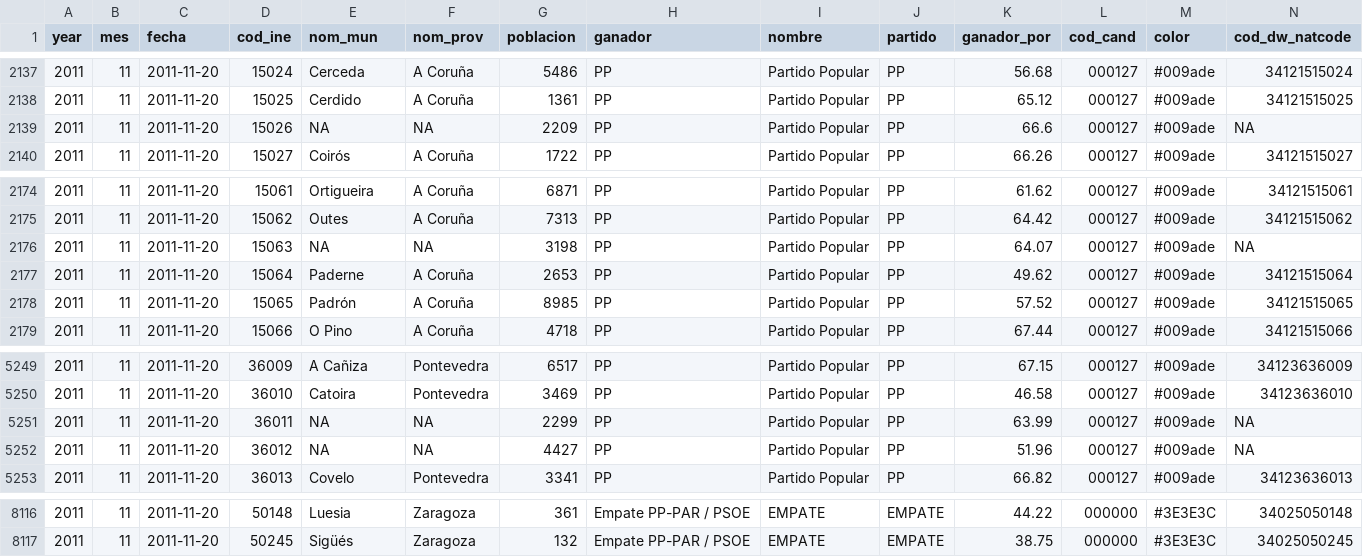
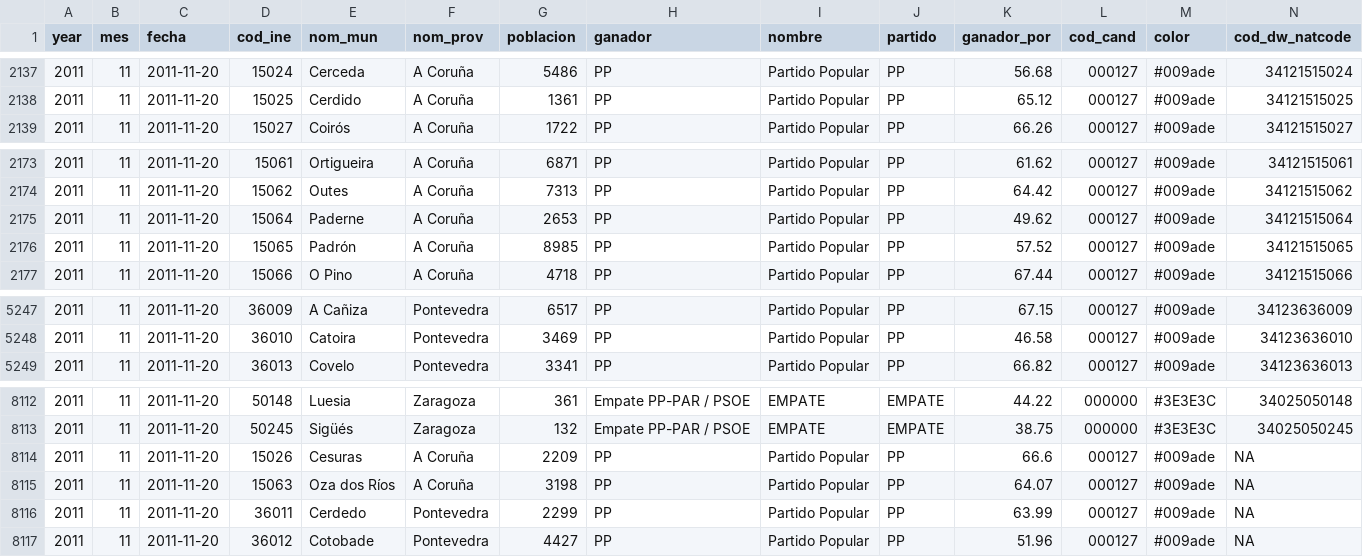
Before and after one commit to datosrtve/opendata, a CSV file: 2023/elecciones_generales_23J/mapbox_2011.csv, drawn as a sheet; only a part is shown, gaps mark what is left out.

```diff
--- a/2023/elecciones_generales_23J/mapbox_2011.csv
+++ b/2023/elecciones_generales_23J/mapbox_2011.csv
@@ -2138,3 +2138,2 @@ year,mes,fecha,cod_ine,nom_mun,nom_prov,poblacion,ganador,nombre,partido,ganador
 2011,11,2011-11-20,15025,Cerdido,A Coruña,1361,PP,Partido Popular,PP,65.12,000127,#009ade,34121515025
-2011,11,2011-11-20,15026,NA,NA,2209,PP,Partido Popular,PP,66.6,000127,#009ade,NA
 2011,11,2011-11-20,15027,Coirós,A Coruña,1722,PP,Partido Popular,PP,66.26,000127,#009ade,34121515027
@@ -2175,3 +2174,2 @@ year,mes,fecha,cod_ine,nom_mun,nom_prov,poblacion,ganador,nombre,partido,ganador
 2011,11,2011-11-20,15062,Outes,A Coruña,7313,PP,Partido Popular,PP,64.42,000127,#009ade,34121515062
-2011,11,2011-11-20,15063,NA,NA,3198,PP,Partido Popular,PP,64.07,000127,#009ade,NA
 2011,11,2011-11-20,15064,Paderne,A Coruña,2653,PP,Partido Popular,PP,49.62,000127,#009ade,34121515064
@@ -5250,4 +5248,2 @@ year,mes,fecha,cod_ine,nom_mun,nom_prov,poblacion,ganador,nombre,partido,ganador
 2011,11,2011-11-20,36010,Catoira,Pontevedra,3469,PP,Partido Popular,PP,46.58,000127,#009ade,34123636010
-2011,11,2011-11-20,36011,NA,NA,2299,PP,Partido Popular,PP,63.99,000127,#009ade,NA
-2011,11,2011-11-20,36012,NA,NA,4427,PP,Partido Popular,PP,51.96,000127,#009ade,NA
 2011,11,2011-11-20,36013,Covelo,Pontevedra,3341,PP,Partido Popular,PP,66.82,000127,#009ade,34123636013
@@ -8117 +8113,5 @@ year,mes,fecha,cod_ine,nom_mun,nom_prov,poblacion,ganador,nombre,partido,ganador
 2011,11,2011-11-20,50245,Sigüés,Zaragoza,132,Empate PP-PAR / PSOE,EMPATE,EMPATE,38.75,000000,#3E3E3C,34025050245
+2011,11,2011-11-20,15026,Cesuras,A Coruña,2209,PP,Partido Popular,PP,66.6,000127,#009ade,NA
+2011,11,2011-11-20,15063,Oza dos Ríos,A Coruña,3198,PP,Partido Popular,PP,64.07,000127,#009ade,NA
+2011,11,2011-11-20,36011,Cerdedo,Pontevedra,2299,PP,Partido Popular,PP,63.99,000127,#009ade,NA
+2011,11,2011-11-20,36012,Cotobade,Pontevedra,4427,PP,Partido Popular,PP,51.96,000127,#009ade,NA
```
Also changed, not shown: 2023/elecciones_generales_23J/mapbox_2008.csv, 2023/elecciones_generales_23J/mapbox_2015.csv, 7 other files.
